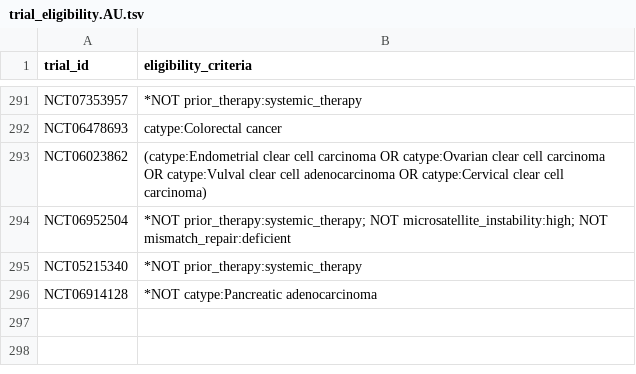
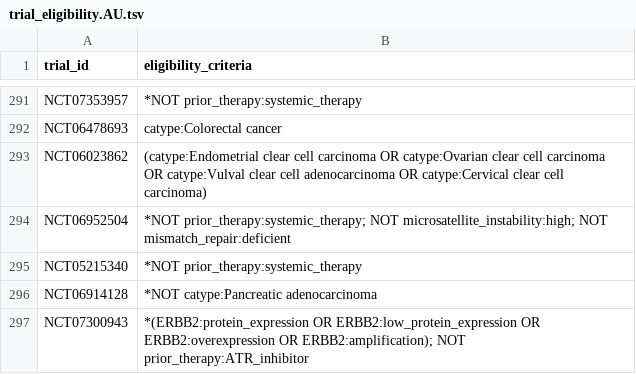
Before and after one commit to fpylin/POTTR, a TSV file: data/trial_eligibility.AU.tsv, drawn as a sheet; only a part is shown, gaps mark what is left out; the diff names each change by its address in the sheet, - before the commit and + after, or states it on an @@ line.

```diff
--- a/data/trial_eligibility.AU.tsv
+++ b/data/trial_eligibility.AU.tsv
+row 297: NCT07300943 | *(ERBB2:protein_expression OR ERBB2:low_protein_expression OR ERBB2:overexpression OR ERBB2:amplification); NOT prior_therapy:ATR_inhibitor
```
Also changed, not shown: data/TOPOGRAPH-master.tsv, data/trial_registry.AU.tsv, 3 other files.
